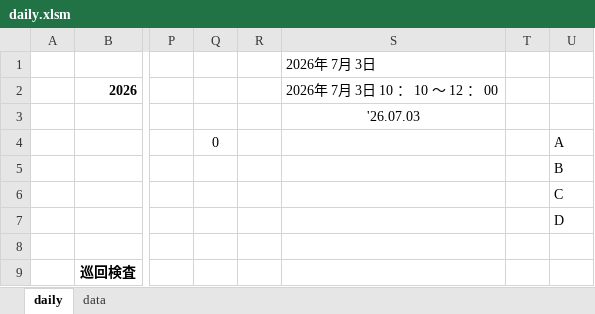
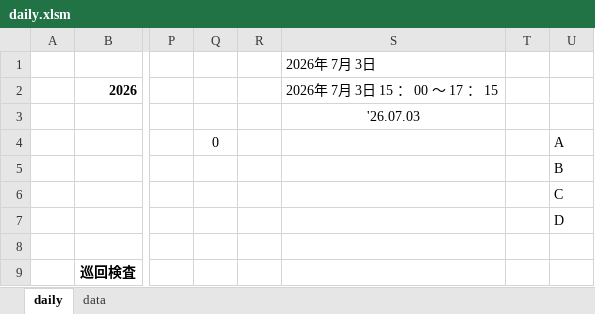
Before and after one commit to painkiller8880888/quality-control-HQ, an Excel workbook: excel/daily.xlsm, sheet daily, drawn as a sheet; only a part is shown, gaps mark what is left out; values as stored, in another font and other column widths than the file's, no borders; charts and pictures not drawn; the diff names each change by its address in the sheet, - before the commit and + after, or states it on an @@ line.

```diff
--- a/excel/daily.xlsm (sheet daily)
+++ b/excel/daily.xlsm (sheet daily)
-S2: 2026年 7月 3日 10 ： 10 ～ 12 ： 00
+S2: 2026年 7月 3日 15 ： 00 ～ 17 ： 15
```
Also changed, not shown: sheet data, 16 other files.
